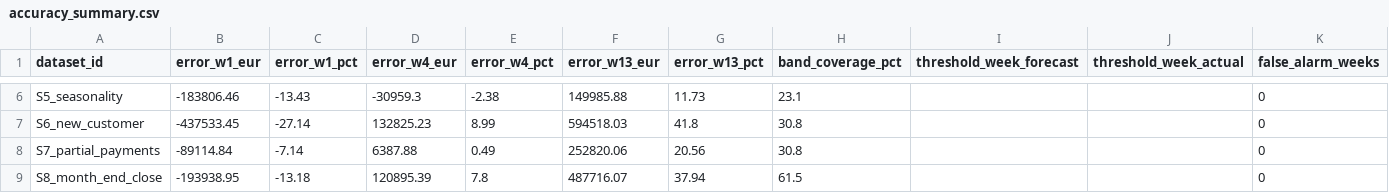
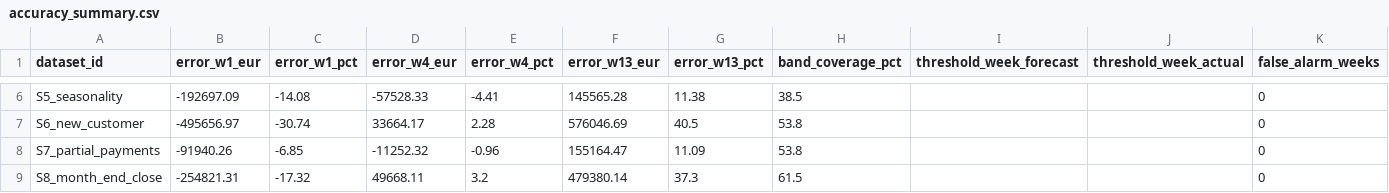
Before and after one commit to sharkolsdj/headroom-monitor, a CSV file: data/demo/accuracy_summary.csv, drawn as a sheet; only a part is shown, gaps mark what is left out; the diff covers the shown part only; the diff names each change by its address in the sheet, - before the commit and + after, or states it on an @@ line.

```diff
--- a/data/demo/accuracy_summary.csv
+++ b/data/demo/accuracy_summary.csv
-B6 (error_w1_eur): -183806.46
+B6 (error_w1_eur): -192697.09
-C6 (error_w1_pct): -13.43
+C6 (error_w1_pct): -14.08
-D6 (error_w4_eur): -30959.3
+D6 (error_w4_eur): -57528.33
-E6 (error_w4_pct): -2.38
+E6 (error_w4_pct): -4.41
-F6 (error_w13_eur): 149985.88
+F6 (error_w13_eur): 145565.28
-G6 (error_w13_pct): 11.73
+G6 (error_w13_pct): 11.38
-H6 (band_coverage_pct): 23.1
+H6 (band_coverage_pct): 38.5
-B7 (error_w1_eur): -437533.45
+B7 (error_w1_eur): -495656.97
-C7 (error_w1_pct): -27.14
+C7 (error_w1_pct): -30.74
-D7 (error_w4_eur): 132825.23
+D7 (error_w4_eur): 33664.17
-E7 (error_w4_pct): 8.99
+E7 (error_w4_pct): 2.28
-F7 (error_w13_eur): 594518.03
+F7 (error_w13_eur): 576046.69
-G7 (error_w13_pct): 41.8
+G7 (error_w13_pct): 40.5
-H7:H8 (band_coverage_pct): 30.8
+H7:H8 (band_coverage_pct): 53.8
-B8 (error_w1_eur): -89114.84
+B8 (error_w1_eur): -91940.26
-C8 (error_w1_pct): -7.14
+C8 (error_w1_pct): -6.85
-D8 (error_w4_eur): 6387.88
+D8 (error_w4_eur): -11252.32
-E8 (error_w4_pct): 0.49
+E8 (error_w4_pct): -0.96
-F8 (error_w13_eur): 252820.06
+F8 (error_w13_eur): 155164.47
-G8 (error_w13_pct): 20.56
+G8 (error_w13_pct): 11.09
-B9 (error_w1_eur): -193938.95
+B9 (error_w1_eur): -254821.31
-C9 (error_w1_pct): -13.18
+C9 (error_w1_pct): -17.32
-D9 (error_w4_eur): 120895.39
+D9 (error_w4_eur): 49668.11
-E9 (error_w4_pct): 7.8
+E9 (error_w4_pct): 3.2
-F9 (error_w13_eur): 487716.07
+F9 (error_w13_eur): 479380.14
-G9 (error_w13_pct): 37.94
+G9 (error_w13_pct): 37.3
```
Also changed, not shown: 30 edited cells elsewhere in this file, 45 other files.
